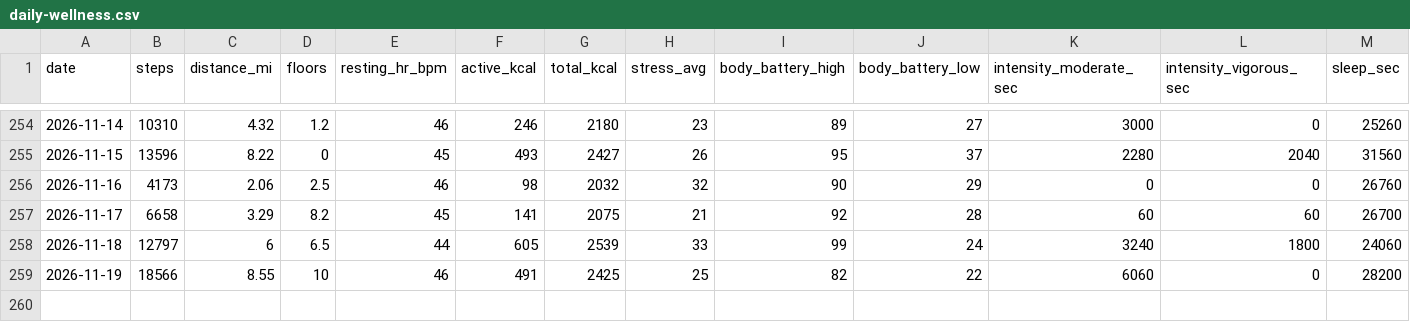
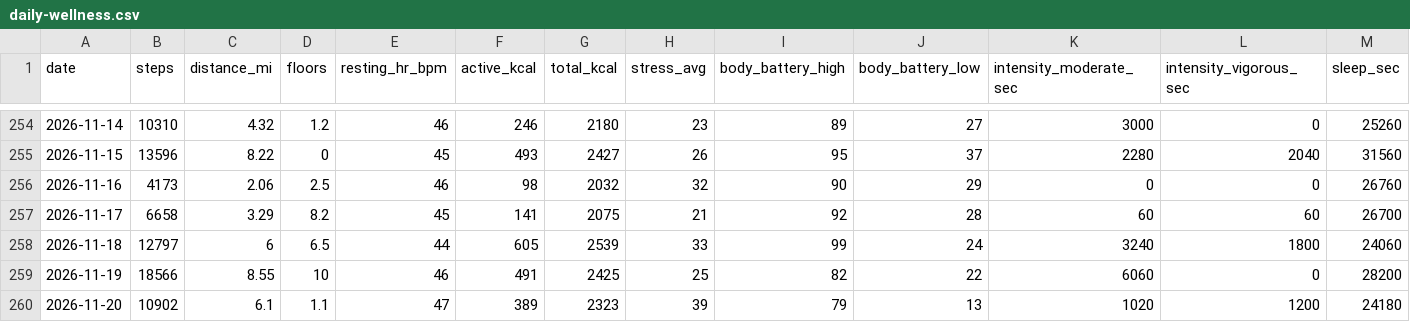
Before and after one commit to jaschro/traintracks, a CSV file: daily-wellness.csv, drawn as a sheet; only a part is shown, gaps mark what is left out; rows hold the shown columns only; the diff names each change by its address in the sheet, - before the commit and + after, or states it on an @@ line.

```diff
--- a/daily-wellness.csv
+++ b/daily-wellness.csv
+row 260: 2026-11-20 | 10902 | 6.1 | 1.1 | 47 | 389 | 2323 | 39 | 79 | 13 | 1020 | 1200 | 24180
```
Also changed, not shown: 1 other file.
